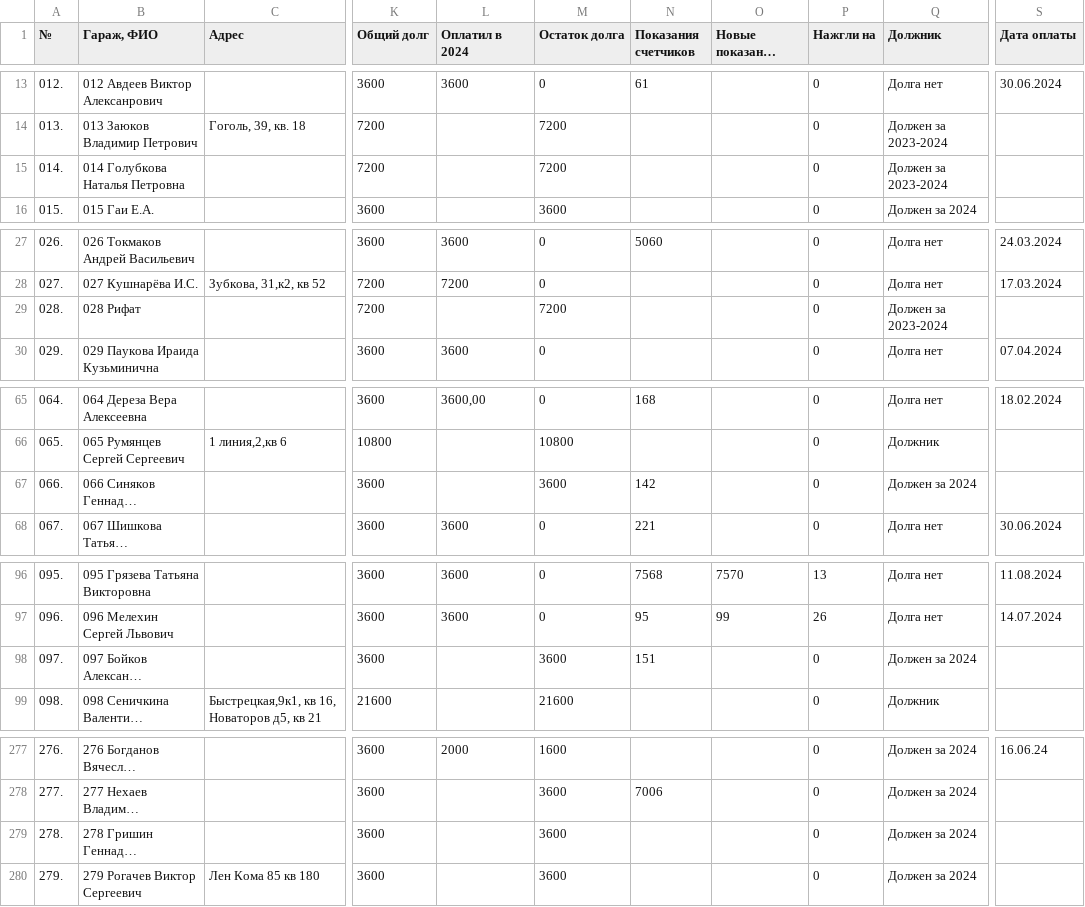
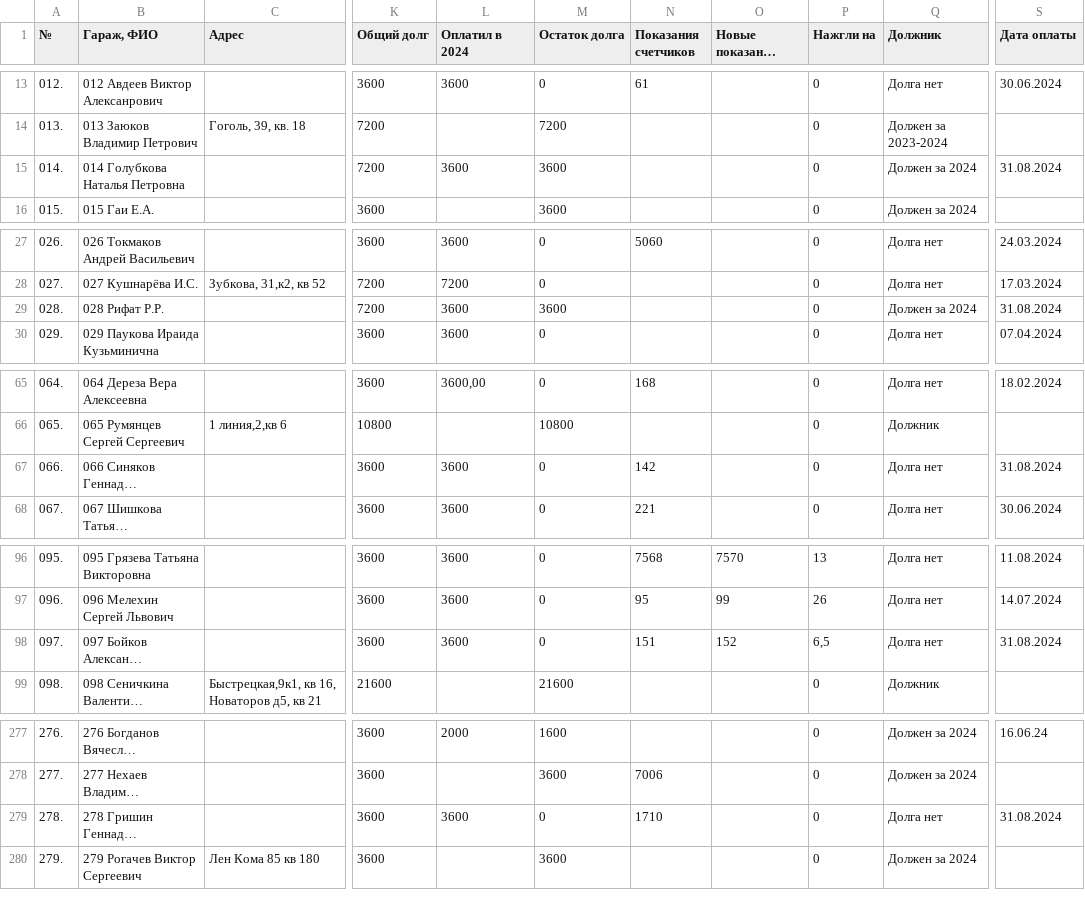
Before and after one commit to slaav1k/fakel, a CSV file: example.csv, drawn as a sheet; only a part is shown, gaps mark what is left out; long unchanged cells end in …; the diff covers the shown part only; the diff names each change by its address in the sheet, - before the commit and + after, or states it on an @@ line.

```diff
--- a/example.csv
+++ b/example.csv
-L15 (Оплатил в 2024): (empty)
+L15 (Оплатил в 2024): 3600
-M15 (Остаток долга): 7200
+M15 (Остаток долга): 3600
-Q15 (Должник): Должен за 2023-2024
+Q15 (Должник): Должен за 2024
-S15 (Дата оплаты): (empty)
+S15 (Дата оплаты): 31.08.2024
-B29 (Гараж, ФИО): 028 Рифат
+B29 (Гараж, ФИО): 028 Рифат Р.Р.
-L29 (Оплатил в 2024): (empty)
+L29 (Оплатил в 2024): 3600
-M29 (Остаток долга): 7200
+M29 (Остаток долга): 3600
-Q29 (Должник): Должен за 2023-2024
+Q29 (Должник): Должен за 2024
-S29 (Дата оплаты): (empty)
+S29 (Дата оплаты): 31.08.2024
-L67 (Оплатил в 2024): (empty)
+L67 (Оплатил в 2024): 3600
-M67 (Остаток долга): 3600
+M67 (Остаток долга): 0
-Q67 (Должник): Должен за 2024
+Q67 (Должник): Долга нет
-S67 (Дата оплаты): (empty)
+S67 (Дата оплаты): 31.08.2024
-L98 (Оплатил в 2024): (empty)
+L98 (Оплатил в 2024): 3600
-M98 (Остаток долга): 3600
+M98 (Остаток долга): 0
-O98 (Новые показания счетчиков): (empty)
+O98 (Новые показания счетчиков): 152
-P98 (Нажгли на): 0
+P98 (Нажгли на): 6,5
-Q98 (Должник): Должен за 2024
+Q98 (Должник): Долга нет
-S98 (Дата оплаты): (empty)
+S98 (Дата оплаты): 31.08.2024
-L279 (Оплатил в 2024): (empty)
+L279 (Оплатил в 2024): 3600
-M279 (Остаток долга): 3600
+M279 (Остаток долга): 0
-N279 (Показания счетчиков): (empty)
+N279 (Показания счетчиков): 1710
-Q279 (Должник): Должен за 2024
+Q279 (Должник): Долга нет
-S279 (Дата оплаты): (empty)
+S279 (Дата оплаты): 31.08.2024
```
Also changed, not shown: 6 edited cells elsewhere in this file, 1 other file.
